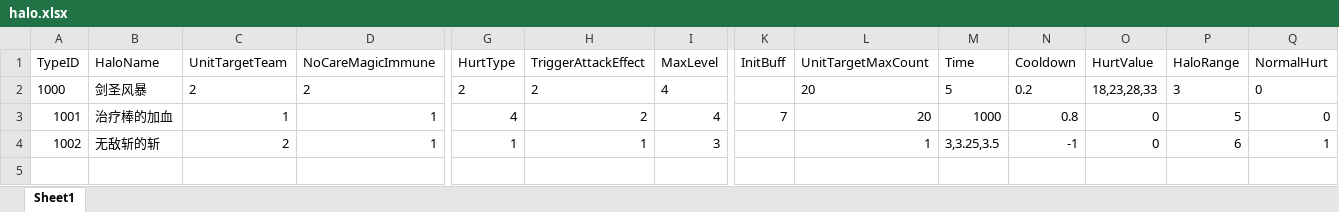
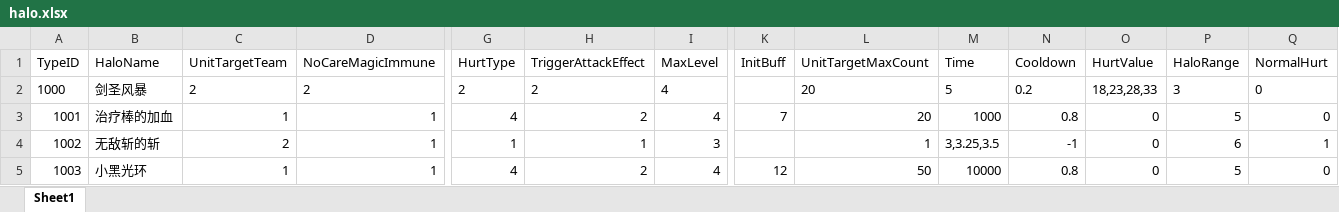
Before and after one commit to lvshiling/dotanet, an Excel workbook: bin/conf/halo.xlsx, sheet Sheet1, drawn as a sheet; only a part is shown, gaps mark what is left out; values as stored, in another font and other column widths than the file's, no borders; rows hold the shown columns only; the diff names each change by its address in the sheet, - before the commit and + after, or states it on an @@ line.

```diff
--- a/bin/conf/halo.xlsx (sheet Sheet1)
+++ b/bin/conf/halo.xlsx (sheet Sheet1)
+row 5: 1003 | 小黑光环 | 1 | 1 | 4 | 2 | 4 | 12 | 50 | 10000 | 0.8 | 0 | 5 | 0
```
Also changed, not shown: bin/conf/buff.xlsx, bin/conf/skills.xlsx, 7 other files.
